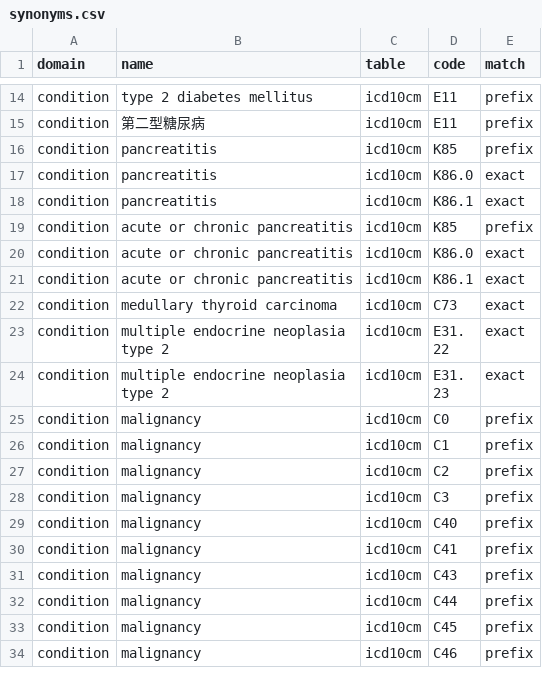
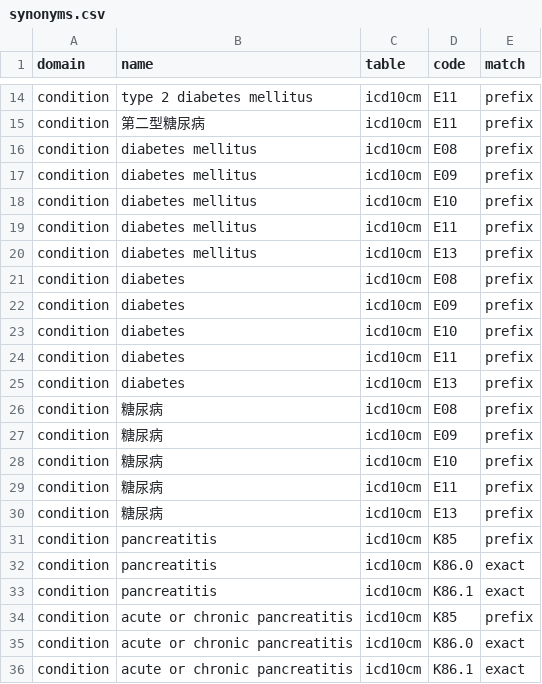
Before and after one commit to zandis/Auto-GPT, a CSV file: trialbox/services/criteria_compiler/terminology/src/synonyms.csv, drawn as a sheet; only a part is shown, gaps mark what is left out; the shorter side is filled out with more unchanged rows.

```diff
--- a/trialbox/services/criteria_compiler/terminology/src/synonyms.csv
+++ b/trialbox/services/criteria_compiler/terminology/src/synonyms.csv
@@ -15,2 +15,17 @@ condition,type 2 diabetes mellitus,icd10cm,E11,prefix
 condition,第二型糖尿病,icd10cm,E11,prefix
+condition,diabetes mellitus,icd10cm,E08,prefix
+condition,diabetes mellitus,icd10cm,E09,prefix
+condition,diabetes mellitus,icd10cm,E10,prefix
+condition,diabetes mellitus,icd10cm,E11,prefix
+condition,diabetes mellitus,icd10cm,E13,prefix
+condition,diabetes,icd10cm,E08,prefix
+condition,diabetes,icd10cm,E09,prefix
+condition,diabetes,icd10cm,E10,prefix
+condition,diabetes,icd10cm,E11,prefix
+condition,diabetes,icd10cm,E13,prefix
+condition,糖尿病,icd10cm,E08,prefix
+condition,糖尿病,icd10cm,E09,prefix
+condition,糖尿病,icd10cm,E10,prefix
+condition,糖尿病,icd10cm,E11,prefix
+condition,糖尿病,icd10cm,E13,prefix
 condition,pancreatitis,icd10cm,K85,prefix
```
Also changed, not shown: 2 other files.
